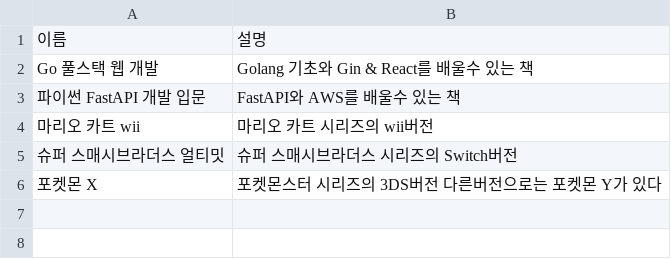
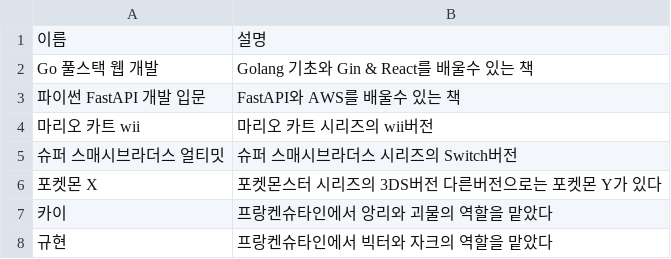
Before and after one commit to anyoungjin20040106/lendmark, a CSV file: item.csv, drawn as a sheet; the diff names each change by its address in the sheet, - before the commit and + after, or states it on an @@ line.

Commit message:
Update item.csv

```diff
--- a/item.csv
+++ b/item.csv
+row 7: 카이 | 프랑켄슈타인에서 앙리와 괴물의 역할을 맡았다
+row 8: 규현 | 프랑켄슈타인에서 빅터와 자크의 역할을 맡았다
```
